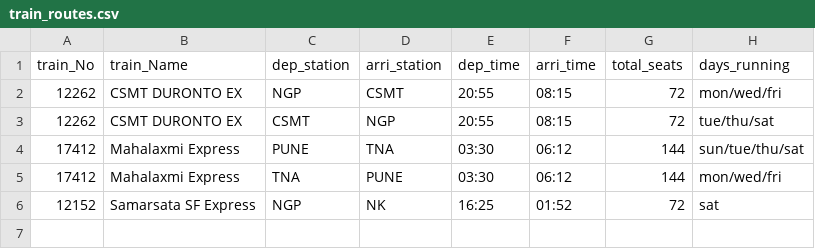
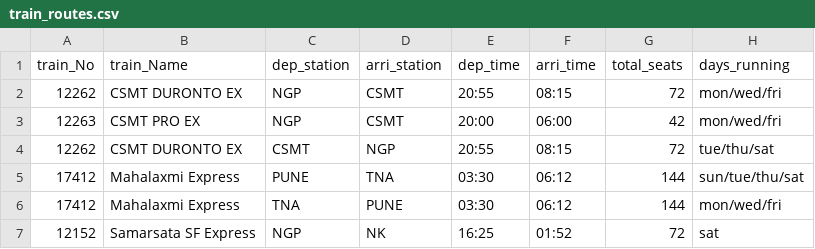
Before and after one commit to SaketThool/cs50p-project, a CSV file: train_routes.csv, drawn as a sheet.

```diff
--- a/train_routes.csv
+++ b/train_routes.csv
@@ -2,2 +2,3 @@ train_No,train_Name,dep_station,arri_station,dep_time,arri_time,total_seats,days
 12262,CSMT DURONTO EX,NGP,CSMT,20:55,08:15,72,mon/wed/fri
+12263,CSMT PRO EX,NGP,CSMT,20:00,06:00,42,mon/wed/fri
 12262,CSMT DURONTO EX,CSMT,NGP,20:55,08:15,72,tue/thu/sat
```
Also changed, not shown: 8 other files.
